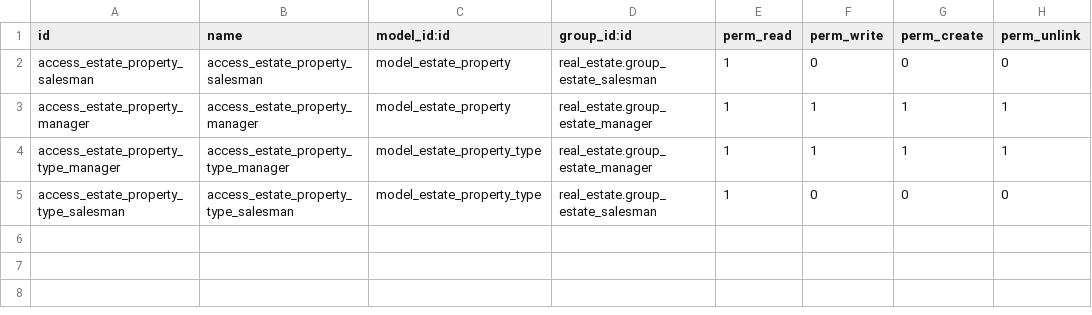
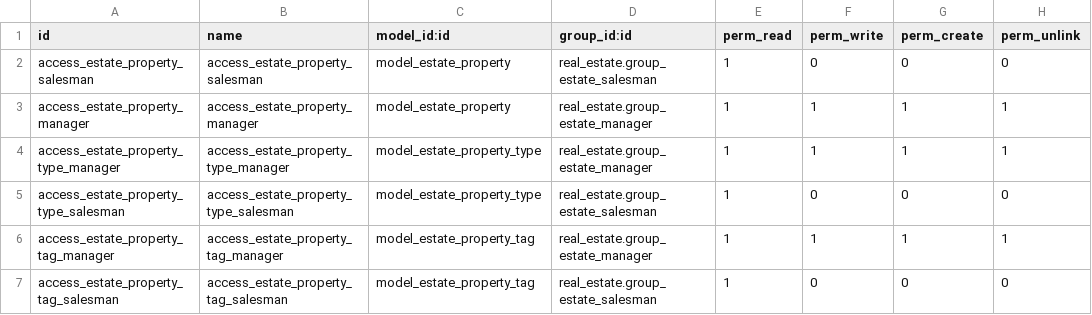
Before and after one commit to dantegissara/odoo_unla_2025_grupo_i, a CSV file: unla-desarrollos/real_estate/security/ir.model.access.csv, drawn as a sheet; the diff names each change by its address in the sheet, - before the commit and + after, or states it on an @@ line.

Commit message:
Avance hasta ejercicio 36 del modulo real_estate

```diff
--- a/unla-desarrollos/real_estate/security/ir.model.access.csv
+++ b/unla-desarrollos/real_estate/security/ir.model.access.csv
+row 6: access_estate_property_tag_manager | access_estate_property_tag_manager | model_estate_property_tag | real_estate.group_estate_manager | 1 | 1 | 1 | 1
+row 7: access_estate_property_tag_salesman | access_estate_property_tag_salesman | model_estate_property_tag | real_estate.group_estate_salesman | 1 | 0 | 0 | 0
```
Also changed, not shown: 8 other files.
